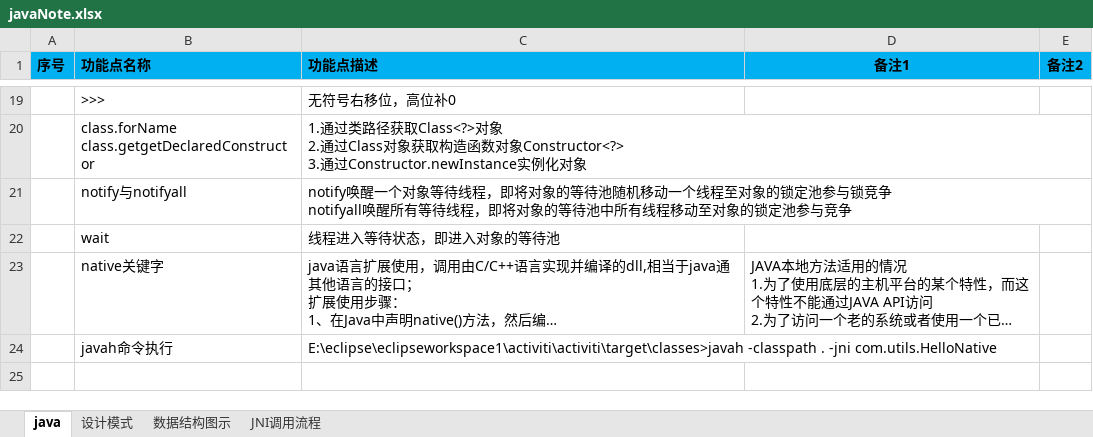
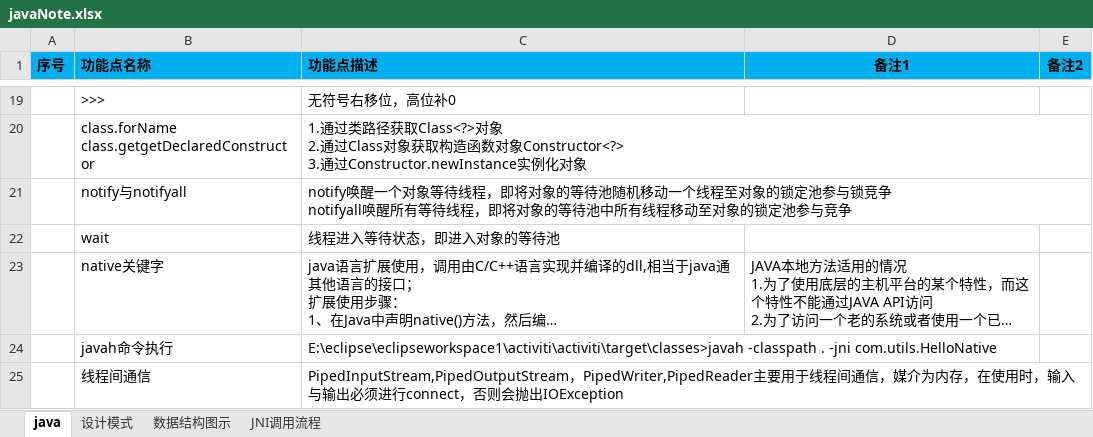
Before and after one commit to shangpengyang/technical-information, an Excel workbook: java/javaNote.xlsx, sheet java, drawn as a sheet; only a part is shown, gaps mark what is left out; long unchanged cells end in …; values as stored, in another font and other column widths than the file's, no borders; the diff names each change by its address in the sheet, - before the commit and + after, or states it on an @@ line.

```diff
--- a/java/javaNote.xlsx (sheet java)
+++ b/java/javaNote.xlsx (sheet java)
+row 25:  | 线程间通信 | PipedInputStream,PipedOutputStream，PipedWriter,PipedReader主要用于线程间通信，媒介为内存，在使用时，输入与输出必须进行connect，否则会抛出IOException
```
Also changed, not shown: plan/DailyPlan.xlsx, springboot/springnote.xlsx, 1 other file.
